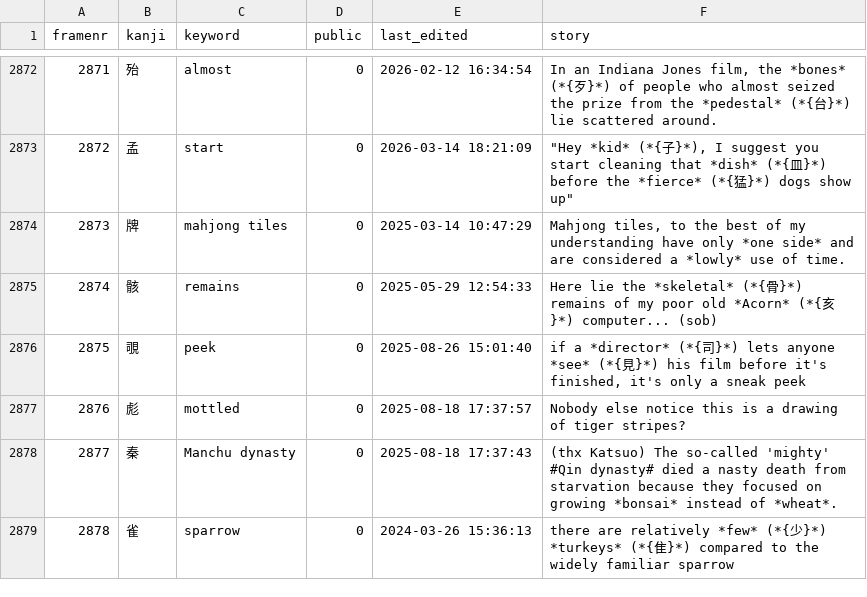
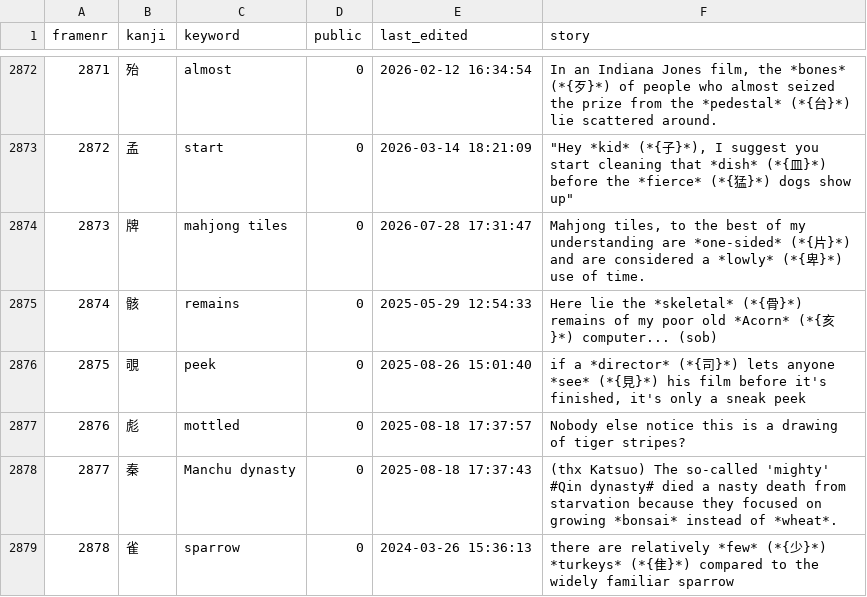
Before and after one commit to AntonioCarlini/japanese, a CSV file: external/my_stories.csv, drawn as a sheet; only a part is shown, gaps mark what is left out; the diff names each change by its address in the sheet, - before the commit and + after, or states it on an @@ line.

Commit message:
external/my_stories.csv: Pick up latest koohii.com story changes after review

```diff
--- a/external/my_stories.csv
+++ b/external/my_stories.csv
-E2874 (last_edited): 2025-03-14 10:47:29
+E2874 (last_edited): 2026-07-28 17:31:47
-F2874 (story): …my understanding have only *one side* and are considered a *lowly* use of…
+F2874 (story): …my understanding are *one-sided* (*{片}*) and are considered a *lowly* (*{卑}*) use of…
```
